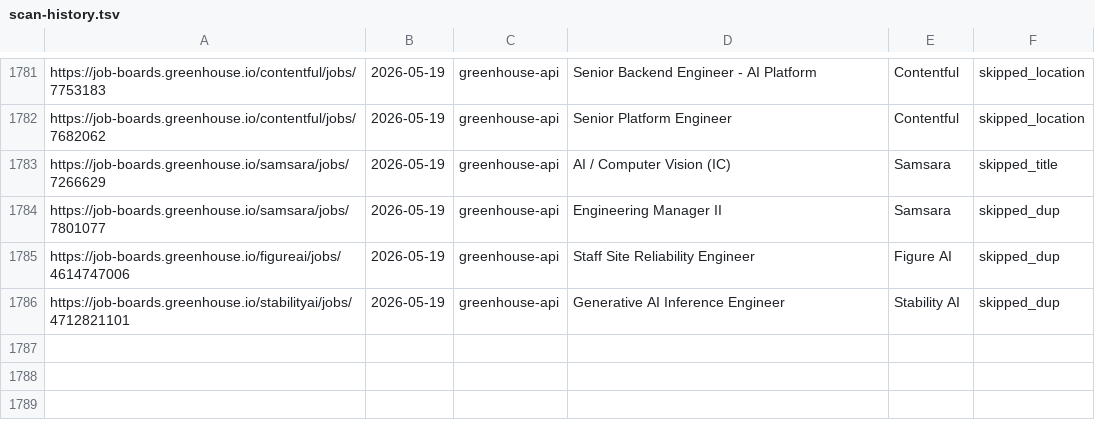
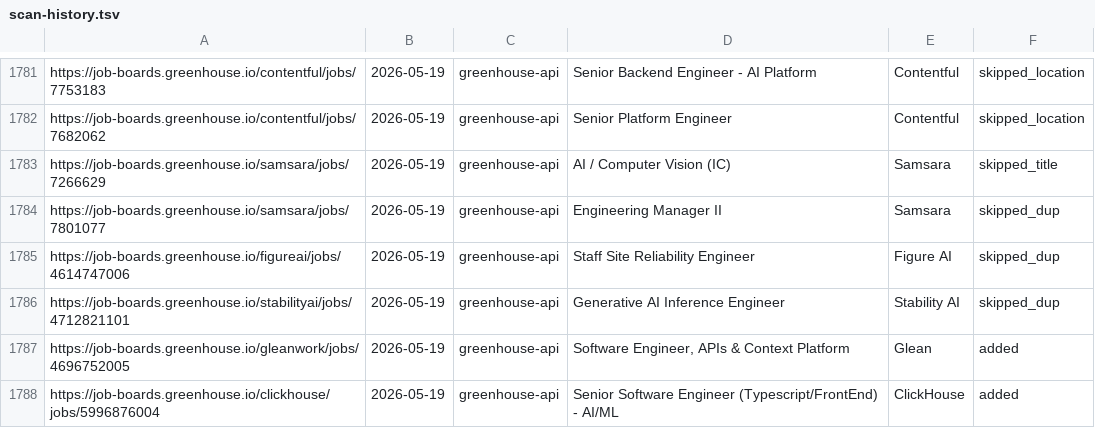
Before and after one commit to kcirtapfromspace/career-ops, a TSV file: data/scan-history.tsv, drawn as a sheet; only a part is shown, gaps mark what is left out; the diff names each change by its address in the sheet, - before the commit and + after, or states it on an @@ line.

```diff
--- a/data/scan-history.tsv
+++ b/data/scan-history.tsv
+row 1787: https://job-boards.greenhouse.io/gleanwork/jobs/4696752005 | 2026-05-19 | greenhouse-api | Software Engineer, APIs & Context Platform | Glean | added
+row 1788: https://job-boards.greenhouse.io/clickhouse/jobs/5996876004 | 2026-05-19 | greenhouse-api | Senior Software Engineer (Typescript/FrontEnd) - AI/ML | ClickHouse | added
```
Also changed, not shown: 1 other file.
